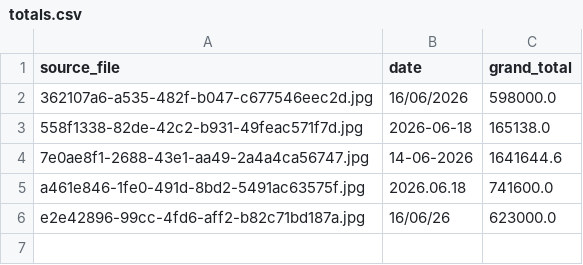
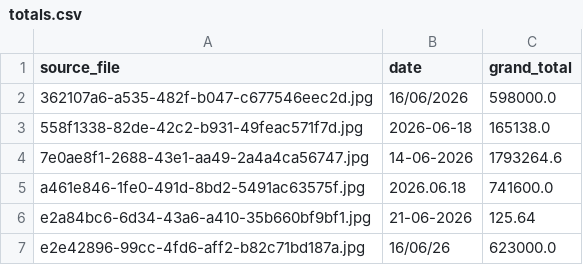
Before and after one commit to Rian021102/ai_receipt_extraction, a CSV file: images/totals.csv, drawn as a sheet.

```diff
--- a/images/totals.csv
+++ b/images/totals.csv
@@ -3,4 +3,5 @@ source_file,date,grand_total
 558f1338-82de-42c2-b931-49feac571f7d.jpg,2026-06-18,165138.0
-7e0ae8f1-2688-43e1-aa49-2a4a4ca56747.jpg,14-06-2026,1641644.6
+7e0ae8f1-2688-43e1-aa49-2a4a4ca56747.jpg,14-06-2026,1793264.6
 a461e846-1fe0-491d-8bd2-5491ac63575f.jpg,2026.06.18,741600.0
+e2a84bc6-6d34-43a6-a410-35b660bf9bf1.jpg,21-06-2026,125.64
 e2e42896-99cc-4fd6-aff2-b82c71bd187a.jpg,16/06/26,623000.0
```
Also changed, not shown: images/extracted.csv, 6 other files.
